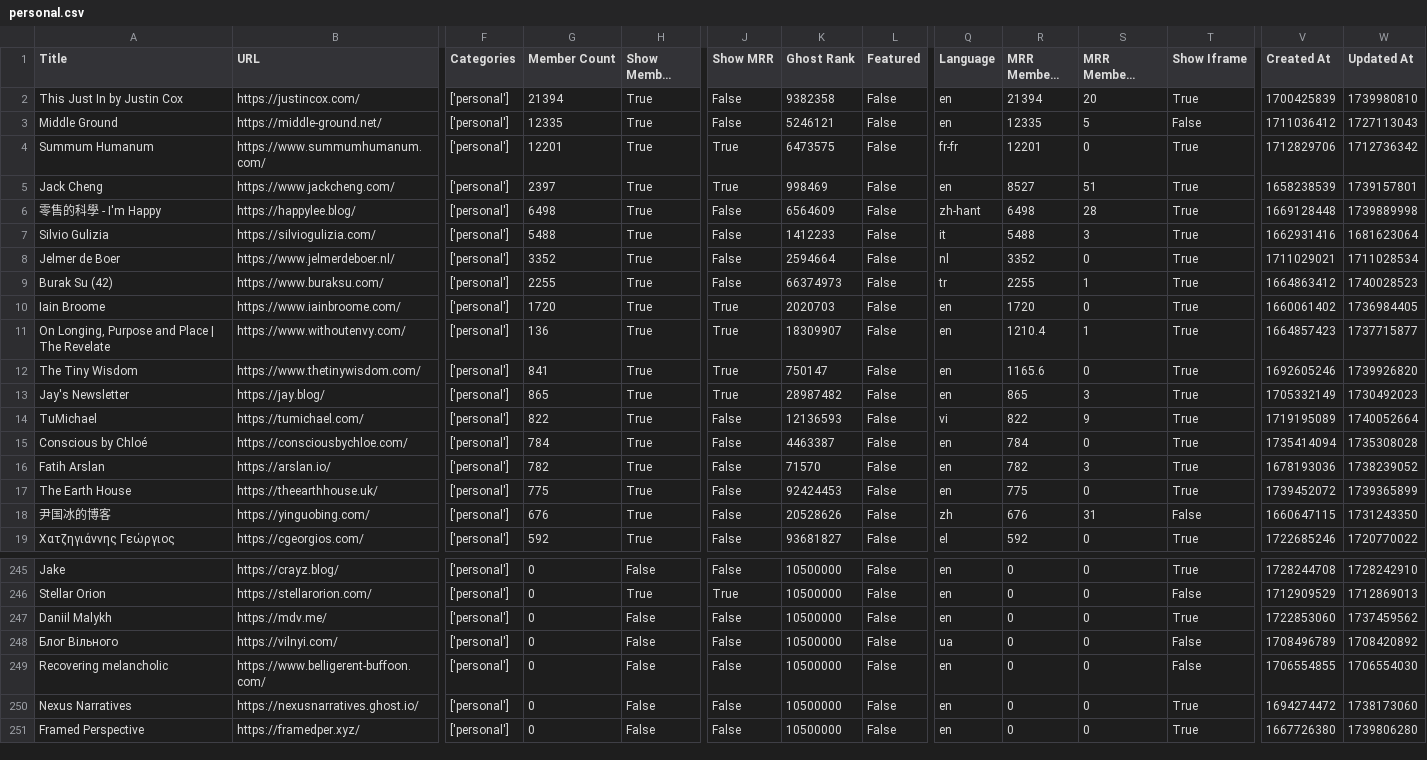
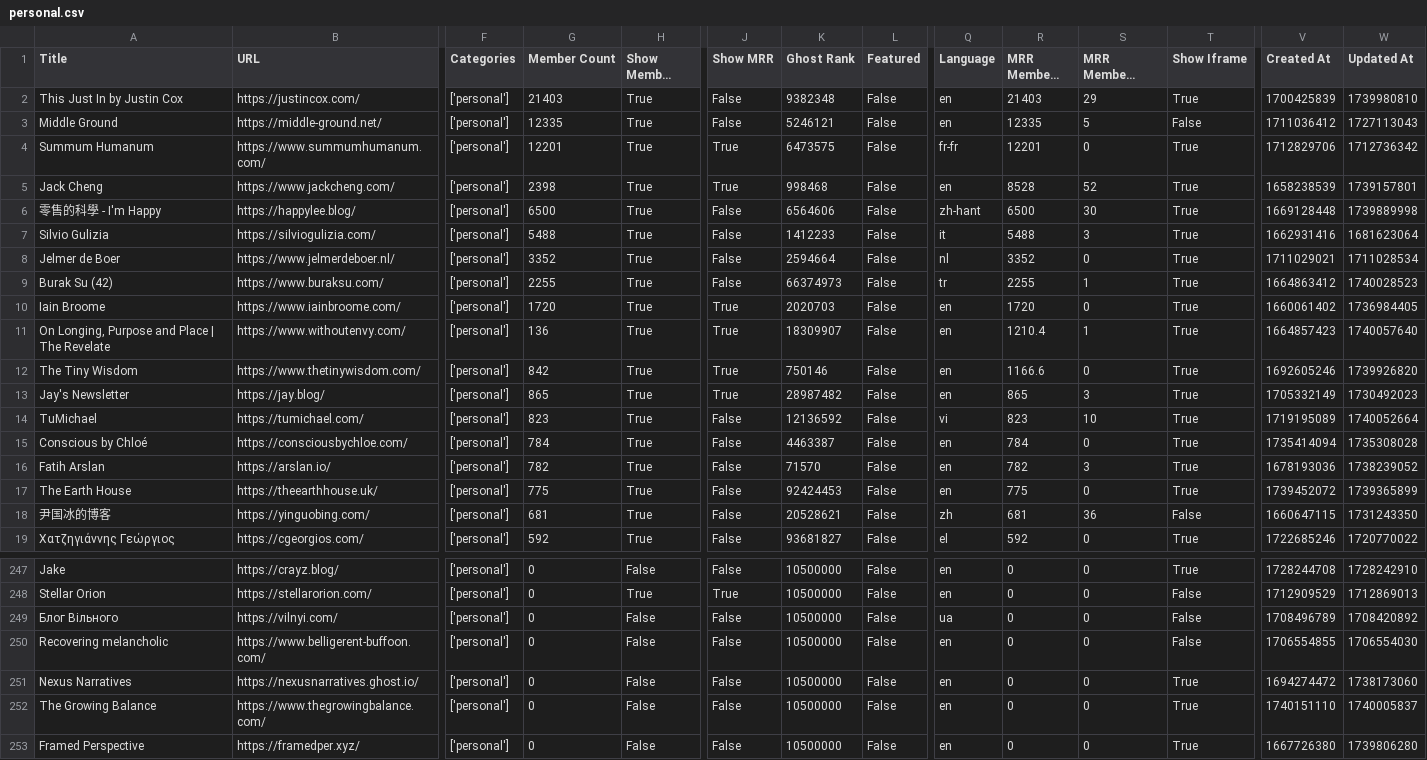
Before and after one commit to TheBoatyMcBoatFace/explore-ghosts, a CSV file: output/personal.csv, drawn as a sheet; only a part is shown, gaps mark what is left out; long unchanged cells end in …; removed rows and columns are numbered as before the commit, all else as after; rows hold the shown columns only; the diff covers the shown part only; the diff names each change by its address in the sheet, - before the commit and + after, or states it on an @@ line.

```diff
--- a/output/personal.csv
+++ b/output/personal.csv
-G2 (Member Count): 21394
+G2 (Member Count): 21403
-K2 (Ghost Rank): 9382358
+K2 (Ghost Rank): 9382348
-R2 (MRR Members Rank): 21394
+R2 (MRR Members Rank): 21403
-S2 (MRR Members Diff Rank): 20
+S2 (MRR Members Diff Rank): 29
-G5 (Member Count): 2397
+G5 (Member Count): 2398
-K5 (Ghost Rank): 998469
+K5 (Ghost Rank): 998468
-R5 (MRR Members Rank): 8527
+R5 (MRR Members Rank): 8528
-S5 (MRR Members Diff Rank): 51
+S5 (MRR Members Diff Rank): 52
-G6 (Member Count): 6498
+G6 (Member Count): 6500
-K6 (Ghost Rank): 6564609
+K6 (Ghost Rank): 6564606
-R6 (MRR Members Rank): 6498
+R6 (MRR Members Rank): 6500
-S6 (MRR Members Diff Rank): 28
+S6 (MRR Members Diff Rank): 30
-W11 (Updated At): 1737715877
+W11 (Updated At): 1740057640
-G12 (Member Count): 841
+G12 (Member Count): 842
-K12 (Ghost Rank): 750147
+K12 (Ghost Rank): 750146
-R12 (MRR Members Rank): 1165.6
+R12 (MRR Members Rank): 1166.6
-G14 (Member Count): 822
+G14 (Member Count): 823
-K14 (Ghost Rank): 12136593
+K14 (Ghost Rank): 12136592
-R14 (MRR Members Rank): 822
+R14 (MRR Members Rank): 823
-S14 (MRR Members Diff Rank): 9
+S14 (MRR Members Diff Rank): 10
-G18 (Member Count): 676
+G18 (Member Count): 681
-K18 (Ghost Rank): 20528626
+K18 (Ghost Rank): 20528621
-R18 (MRR Members Rank): 676
+R18 (MRR Members Rank): 681
-S18 (MRR Members Diff Rank): 31
+S18 (MRR Members Diff Rank): 36
-row 247: Daniil Malykh | https://mdv.me/ | ['personal'] | 0 | False | False | 10500000 | False | en | 0 | 0 | True | 1722853060 | 1737459562
+row 252: The Growing Balance | https://www.thegrowingbalance.com/ | ['personal'] | 0 | False | False | 10500000 | False | en | 0 | 0 | True | 1740151110 | 1740005837
```
Also changed, not shown: 3 added rows, 1 removed row and 19 edited cells elsewhere in this file, output/climate.csv, output/crypto.csv, 30 other files.
